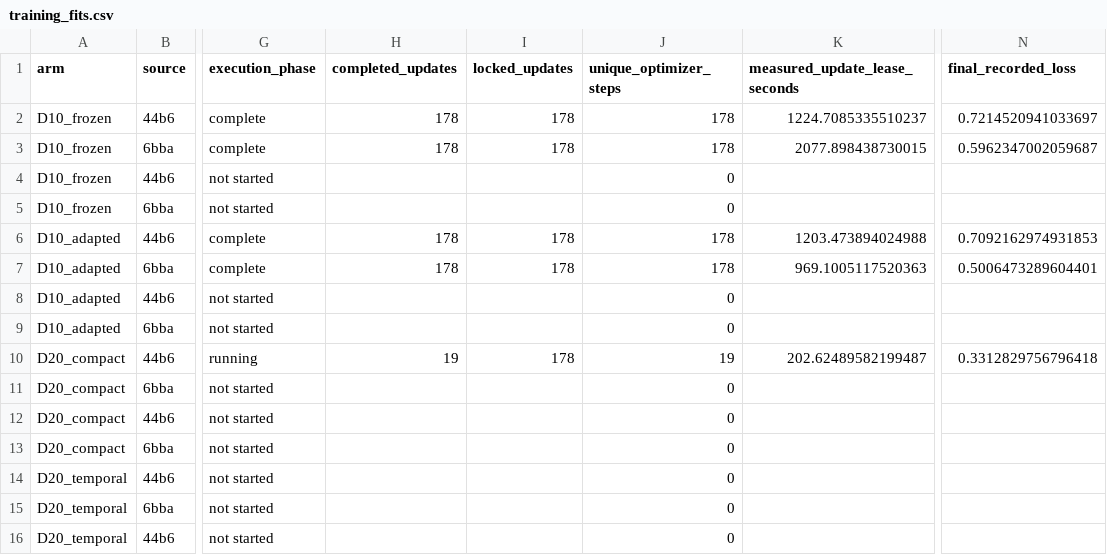
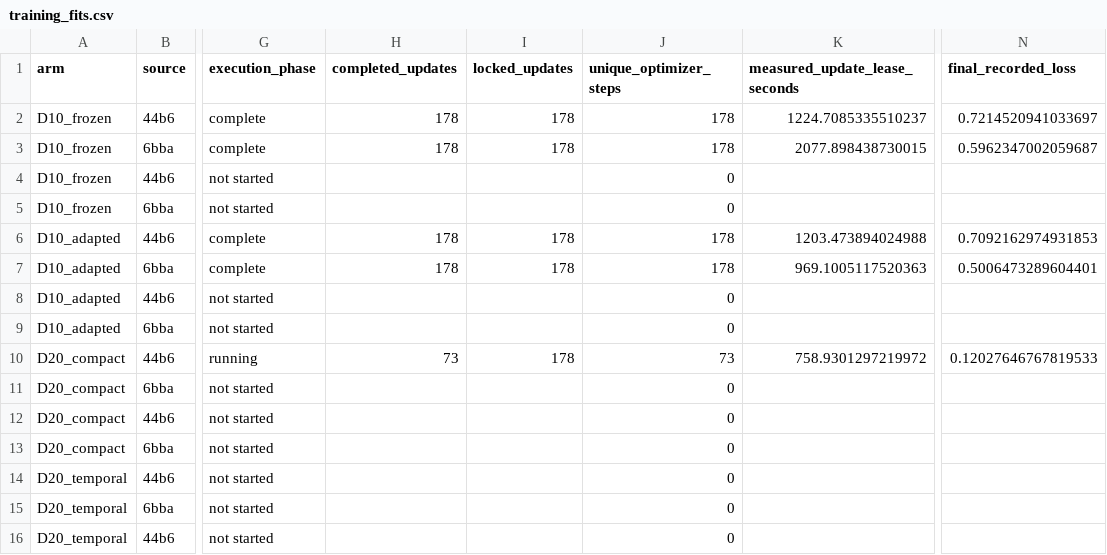
Before and after one commit to matheuspf/cell-tracking, a CSV file: results/pipeline-error-training-20260915/training_fits.csv, drawn as a sheet; only a part is shown, gaps mark what is left out; the diff names each change by its address in the sheet, - before the commit and + after, or states it on an @@ line.

```diff
--- a/results/pipeline-error-training-20260915/training_fits.csv
+++ b/results/pipeline-error-training-20260915/training_fits.csv
-H10 (completed_updates): 19
+H10 (completed_updates): 73
-J10 (unique_optimizer_steps): 19
+J10 (unique_optimizer_steps): 73
-K10 (measured_update_lease_seconds): 202.62489582199487
+K10 (measured_update_lease_seconds): 758.9301297219972
-N10 (final_recorded_loss): 0.3312829756796418
+N10 (final_recorded_loss): 0.12027646767819533
```
Also changed, not shown: 14 other files.
